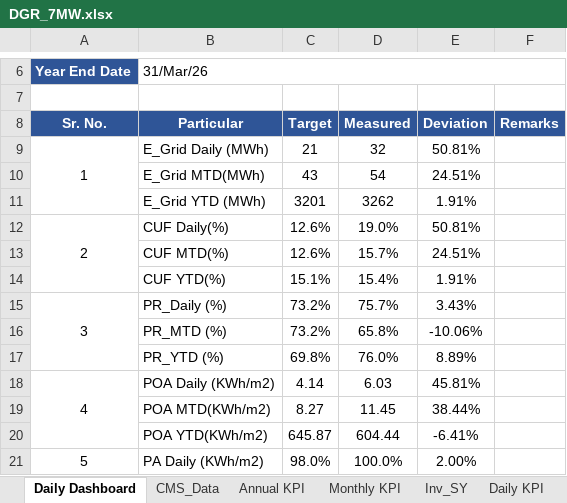
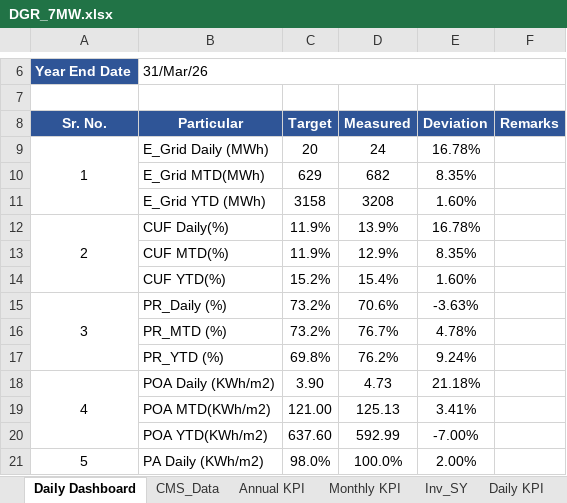
Before and after one commit to Awesome20225266/dgr-deviation-dashboard, an Excel workbook: DGR_Backup/DGR_7MW.xlsx, sheet Daily Dashboard, drawn as a sheet; only a part is shown, gaps mark what is left out; values as stored, in another font and other column widths than the file's, no borders; conditional formats not drawn; the diff covers the shown part only; the diff names each change by its address in the sheet, - before the commit and + after, or states it on an @@ line.

```diff
--- a/DGR_Backup/DGR_7MW.xlsx (sheet Daily Dashboard)
+++ b/DGR_Backup/DGR_7MW.xlsx (sheet Daily Dashboard)
-C9 (Target): 21
+C9 (Target): 20
-D9 (Measured): 32
+D9 (Measured): 24
-E9 (Deviation): 50.81%
+E9 (Deviation): 16.78%
-C10 (Target): 43
+C10 (Target): 629
-D10 (Measured): 54
+D10 (Measured): 682
-E10 (Deviation): 24.51%
+E10 (Deviation): 8.35%
-C11 (Target): 3201
+C11 (Target): 3158
-D11 (Measured): 3262
+D11 (Measured): 3208
-E11 (Deviation): 1.91%
+E11 (Deviation): 1.60%
-C12:C13 (Target): 12.6%
+C12:C13 (Target): 11.9%
-D12 (Measured): 19.0%
+D12 (Measured): 13.9%
-E12 (Deviation): 50.81%
+E12 (Deviation): 16.78%
-D13 (Measured): 15.7%
+D13 (Measured): 12.9%
-E13 (Deviation): 24.51%
+E13 (Deviation): 8.35%
-C14 (Target): 15.1%
+C14 (Target): 15.2%
-E14 (Deviation): 1.91%
+E14 (Deviation): 1.60%
-D15 (Measured): 75.7%
+D15 (Measured): 70.6%
-E15 (Deviation): 3.43%
+E15 (Deviation): -3.63%
-D16 (Measured): 65.8%
+D16 (Measured): 76.7%
-E16 (Deviation): -10.06%
+E16 (Deviation): 4.78%
-D17 (Measured): 76.0%
+D17 (Measured): 76.2%
-E17 (Deviation): 8.89%
+E17 (Deviation): 9.24%
-C18 (Target): 4.14
+C18 (Target): 3.90
-D18 (Measured): 6.03
+D18 (Measured): 4.73
-E18 (Deviation): 45.81%
+E18 (Deviation): 21.18%
-C19 (Target): 8.27
+C19 (Target): 121.00
-D19 (Measured): 11.45
+D19 (Measured): 125.13
-E19 (Deviation): 38.44%
+E19 (Deviation): 3.41%
-C20 (Target): 645.87
+C20 (Target): 637.60
-D20 (Measured): 604.44
+D20 (Measured): 592.99
-E20 (Deviation): -6.41%
+E20 (Deviation): -7.00%
```
Also changed, not shown: 11 edited cells elsewhere in this sheet, sheet Mod_CL, sheet Monthly KPI, sheet Inv_SY_Dev, sheet Raw Data, sheet Inv_SY, sheet CMS_Data, 4 more sheets, formulas that keep their value, DGR_Backup/DGR_Ghatodi.xlsx, DGR_Backup/DGR_ISTS_Washi_Solar.xlsx, 54 other files.
